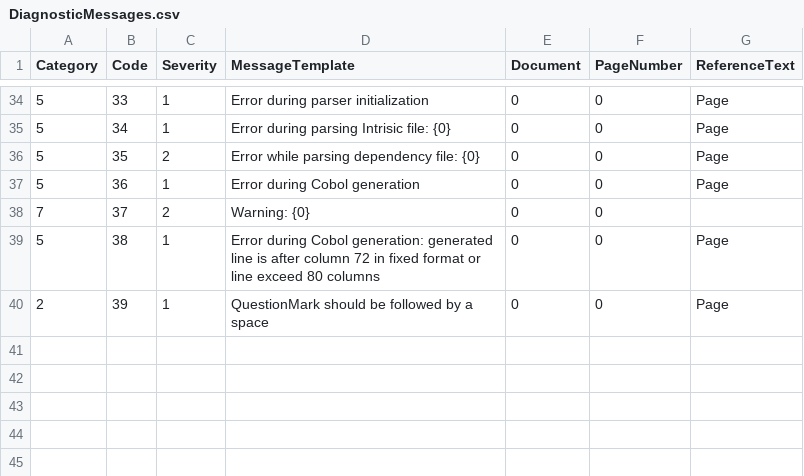
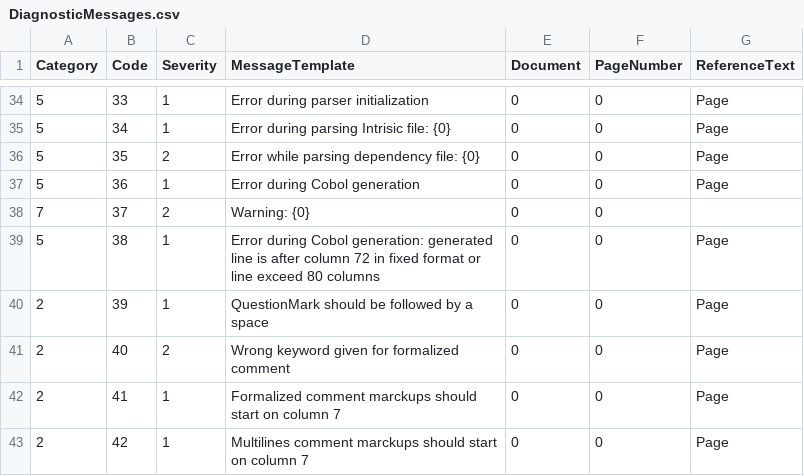
Before and after one commit to TypeCobolTeam/TypeCobol, a CSV file: TypeCobol/Compiler/Diagnostics/Resources/DiagnosticMessages.csv, drawn as a sheet; only a part is shown, gaps mark what is left out.

Commit message:
Issue #1023: Minor Changes post-reviews
- Update Grammar + scanner to add colon Tokens
- Update the Documentation DTO
- Add some diagnostics and warnings

```diff
--- a/TypeCobol/Compiler/Diagnostics/Resources/DiagnosticMessages.csv
+++ b/TypeCobol/Compiler/Diagnostics/Resources/DiagnosticMessages.csv
@@ -40 +40,4 @@ Category;Code;Severity;MessageTemplate;Document;PageNumber;ReferenceText
 2;39;1;QuestionMark should be followed by a space;0;0;Page
+2;40;2;Wrong keyword given for formalized comment;0;0;Page
+2;41;1;Formalized comment marckups should start on column 7;0;0;Page
+2;42;1;Multilines comment marckups should start on column 7;0;0;Page
```
Also changed, not shown: 30 other files.
